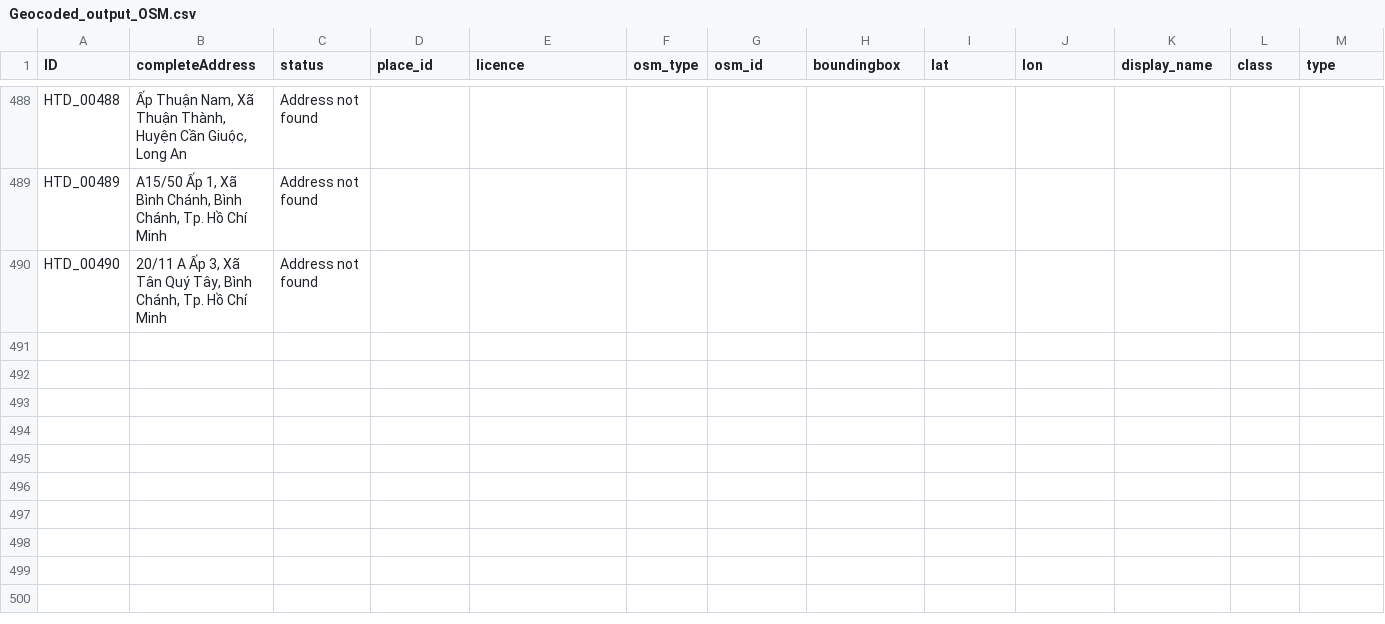
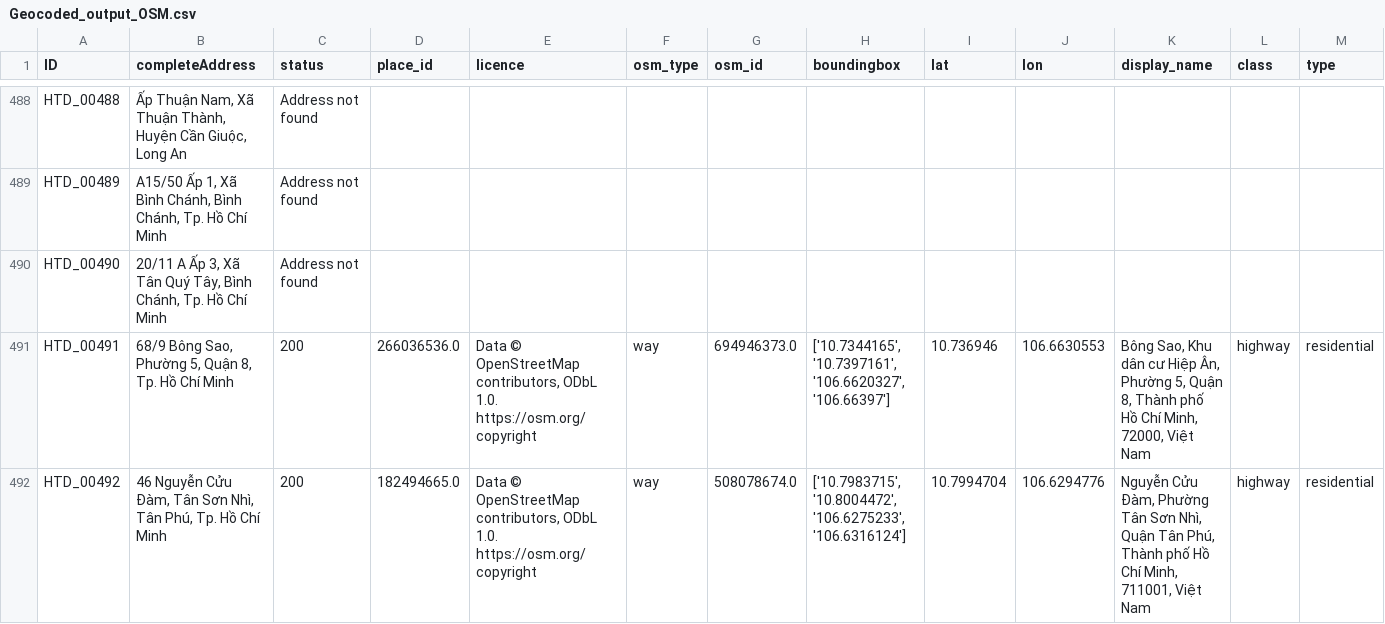
Before and after one commit to weberliuMD/Hospital-Catchment-Area-Tools-H-CAT, a CSV file: Geocoded_output_OSM.csv, drawn as a sheet; only a part is shown, gaps mark what is left out; rows hold the shown columns only; the diff names each change by its address in the sheet, - before the commit and + after, or states it on an @@ line.

Commit message:
Update Geocoded_output_OSM.csv

```diff
--- a/Geocoded_output_OSM.csv
+++ b/Geocoded_output_OSM.csv
+row 491: HTD_00491 | 68/9 Bông Sao, Phường 5, Quận 8, Tp. Hồ Chí Minh | 200 | 266036536.0 | Data © OpenStreetMap contributors, ODbL 1.0. https://osm.org/copyright | way | 694946373.0 | ['10.7344165', '10.7397161', '106.6620327', '106.66397'] | 10.736946 | 106.6630553 | Bông Sao, Khu dân cư Hiệp Ân, Phường 5, Quận 8, Thành phố Hồ Chí Minh, 72000, Việt Nam | highway | residential
+row 492: HTD_00492 | 46 Nguyễn Cửu Đàm, Tân Sơn Nhì, Tân Phú, Tp. Hồ Chí Minh | 200 | 182494665.0 | Data © OpenStreetMap contributors, ODbL 1.0. https://osm.org/copyright | way | 508078674.0 | ['10.7983715', '10.8004472', '106.6275233', '106.6316124'] | 10.7994704 | 106.6294776 | Nguyễn Cửu Đàm, Phường Tân Sơn Nhì, Quận Tân Phú, Thành phố Hồ Chí Minh, 711001, Việt Nam | highway | residential
```
